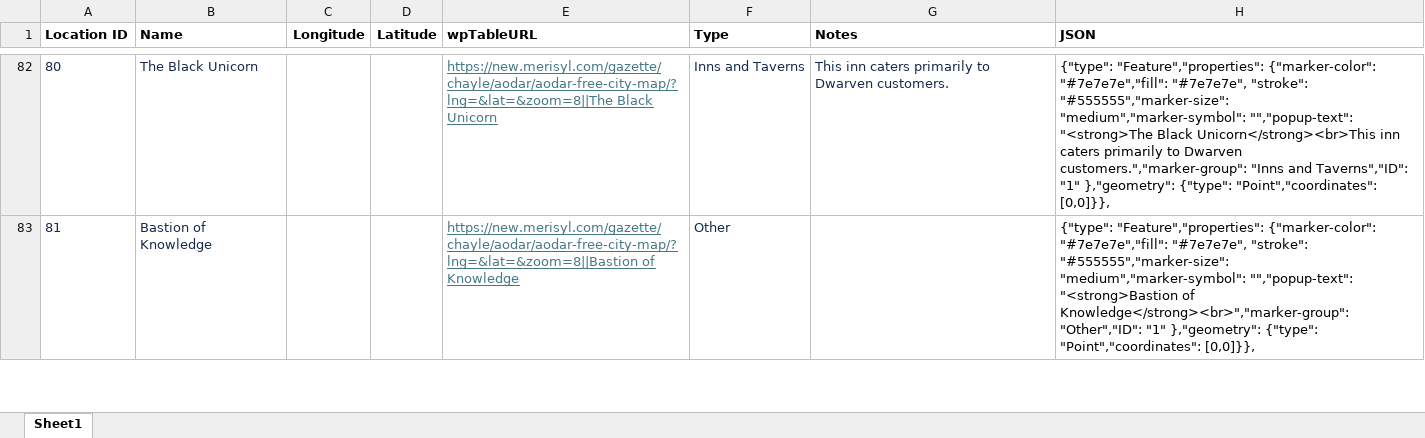
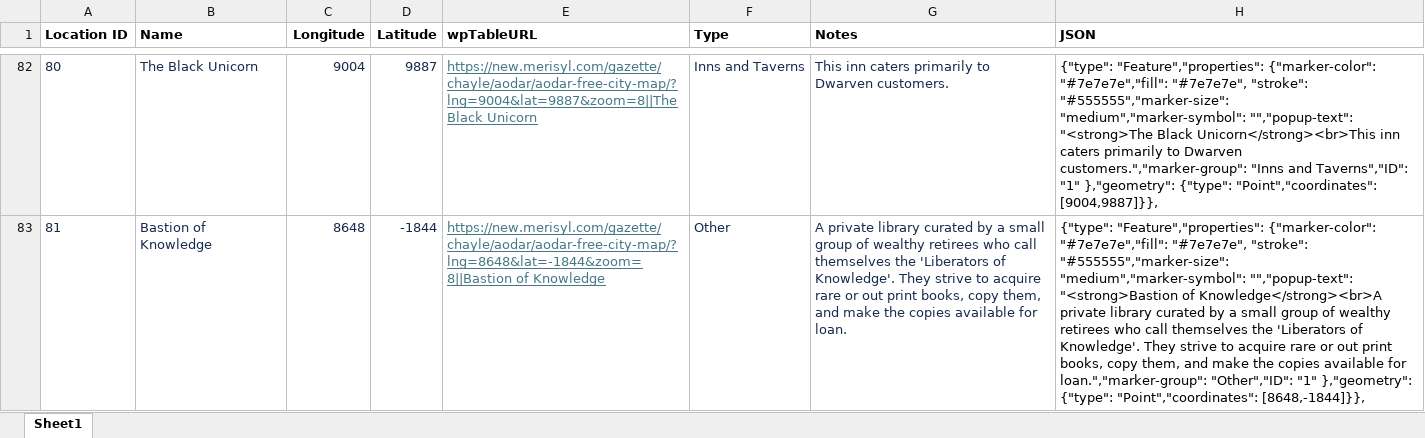
Before and after one commit to armele/Merisyl, an Excel workbook: Gimp Maptile Plugin/Locations/FreeCityLandmarks.xlsx, sheet Sheet1, drawn as a sheet; only a part is shown, gaps mark what is left out; values as stored, in another font and other column widths than the file's, no borders; the diff covers the shown part only; the diff names each change by its address in the sheet, - before the commit and + after, or states it on an @@ line.

Commit message:
Additional landmark work

```diff
--- a/Gimp Maptile Plugin/Locations/FreeCityLandmarks.xlsx (sheet Sheet1)
+++ b/Gimp Maptile Plugin/Locations/FreeCityLandmarks.xlsx (sheet Sheet1)
-C82 (Longitude): (empty)
+C82 (Longitude): 9004
-D82 (Latitude): (empty)
+D82 (Latitude): 9887
-E82 (wpTableURL): https://new.merisyl.com/gazette/chayle/aodar/aodar-free-city-map/?lng=&lat=&zoom=8||The Black Unicorn
+E82 (wpTableURL): https://new.merisyl.com/gazette/chayle/aodar/aodar-free-city-map/?lng=9004&lat=9887&zoom=8||The Black Unicorn
-H82 (JSON): …{"type": "Point","coordinates": [0,0]}},
+H82 (JSON): …{"type": "Point","coordinates": [9004,9887]}},
-C83 (Longitude): (empty)
+C83 (Longitude): 8648
-D83 (Latitude): (empty)
+D83 (Latitude): -1844
-E83 (wpTableURL): https://new.merisyl.com/gazette/chayle/aodar/aodar-free-city-map/?lng=&lat=&zoom=8||Bastion of Knowledge
+E83 (wpTableURL): https://new.merisyl.com/gazette/chayle/aodar/aodar-free-city-map/?lng=8648&lat=-1844&zoom=8||Bastion of Knowledge
-G83 (Notes): (empty)
+G83 (Notes): A private library curated by a small group of wealthy retirees who call themselves the 'Liberators of Knowledge'. They strive to acquire rare or out print books, copy them, and make the copies available for loan.
-H83 (JSON): …"<strong>Bastion of Knowledge</strong><br>","marker-group": "Other","ID": "1" },"geometry": {"type": "Point","coordinates": [0,0]}},
+H83 (JSON): …"<strong>Bastion of Knowledge</strong><br>A private library curated by a small group of wealthy retirees who call themselves the 'Liberators of Knowledge'. They strive to acquire rare or out print books, copy them, and make the copies available for loan.","marker-group": "Other","ID": "1" },"geometry": {"type": "Point","coordinates": [8648,-1844]}},
```
Also changed, not shown: 330 edited cells elsewhere in this sheet, 2 other files.
